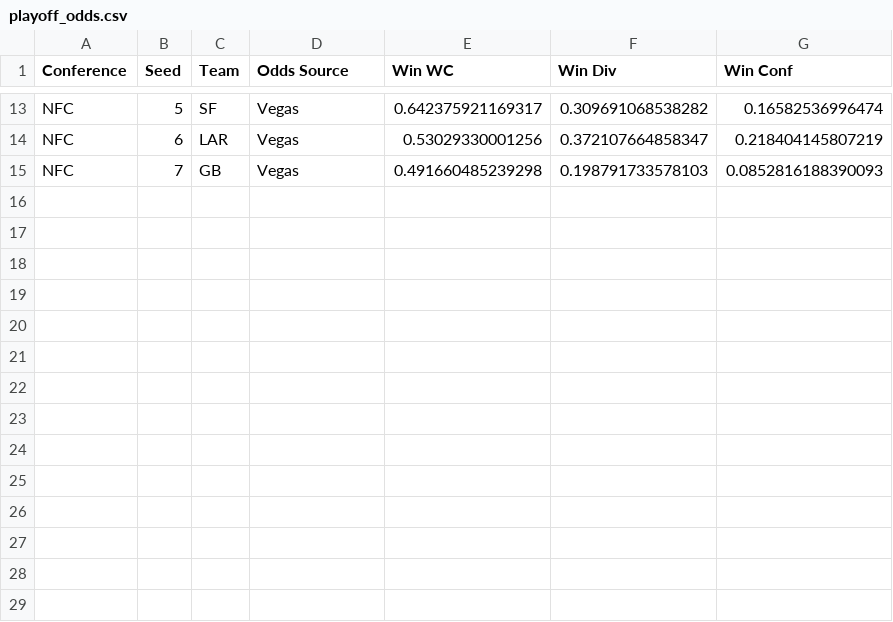
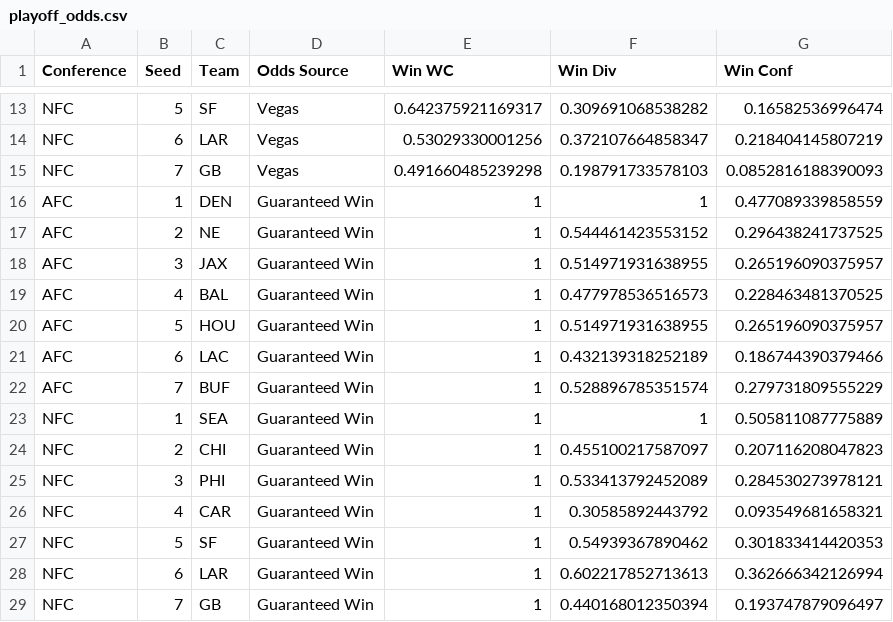
Before and after one commit to rdburger12/bbb-dashboard, a CSV file: data/raw/playoff_odds.csv, drawn as a sheet; only a part is shown, gaps mark what is left out; the diff names each change by its address in the sheet, - before the commit and + after, or states it on an @@ line.

Commit message:
add guaranteed win

```diff
--- a/data/raw/playoff_odds.csv
+++ b/data/raw/playoff_odds.csv
+row 16: AFC | 1 | DEN | Guaranteed Win | 1 | 1 | 0.477089339858559
+row 17: AFC | 2 | NE | Guaranteed Win | 1 | 0.544461423553152 | 0.296438241737525
+row 18: AFC | 3 | JAX | Guaranteed Win | 1 | 0.514971931638955 | 0.265196090375957
+row 19: AFC | 4 | BAL | Guaranteed Win | 1 | 0.477978536516573 | 0.228463481370525
+row 20: AFC | 5 | HOU | Guaranteed Win | 1 | 0.514971931638955 | 0.265196090375957
+row 21: AFC | 6 | LAC | Guaranteed Win | 1 | 0.432139318252189 | 0.186744390379466
+row 22: AFC | 7 | BUF | Guaranteed Win | 1 | 0.528896785351574 | 0.279731809555229
+row 23: NFC | 1 | SEA | Guaranteed Win | 1 | 1 | 0.505811087775889
+row 24: NFC | 2 | CHI | Guaranteed Win | 1 | 0.455100217587097 | 0.207116208047823
+row 25: NFC | 3 | PHI | Guaranteed Win | 1 | 0.533413792452089 | 0.284530273978121
+row 26: NFC | 4 | CAR | Guaranteed Win | 1 | 0.30585892443792 | 0.093549681658321
+row 27: NFC | 5 | SF | Guaranteed Win | 1 | 0.54939367890462 | 0.301833414420353
+row 28: NFC | 6 | LAR | Guaranteed Win | 1 | 0.602217852713613 | 0.362666342126994
+row 29: NFC | 7 | GB | Guaranteed Win | 1 | 0.440168012350394 | 0.193747879096497
```
